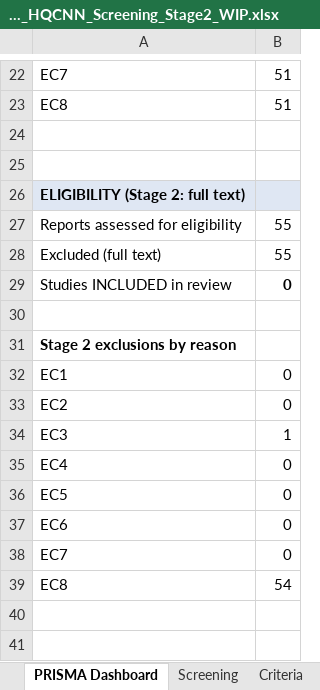
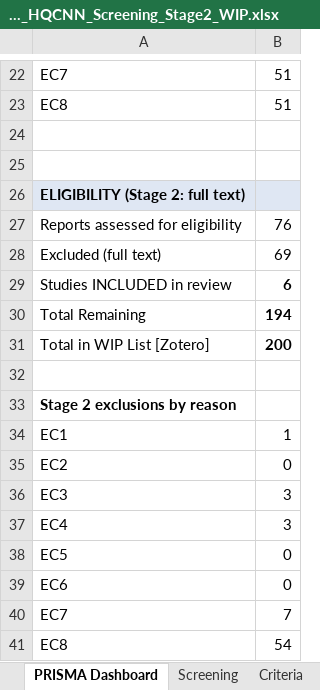
Before and after one commit to Proteus-Nell/QCNN-Application-SLR, an Excel workbook: Reproducible Section/Step 4 - Stage 2 Screening/QCNN_HQCNN_Screening_Stage2_WIP.xlsx, sheet PRISMA Dashboard, drawn as a sheet; only a part is shown, gaps mark what is left out; values as stored, in another font and other column widths than the file's, no borders; addresses are those after the commit; the diff names each change by its address in the sheet, - before the commit and + after, or states it on an @@ line.

```diff
--- a/Reproducible Section/Step 4 - Stage 2 Screening/QCNN_HQCNN_Screening_Stage2_WIP.xlsx (sheet PRISMA Dashboard)
+++ b/Reproducible Section/Step 4 - Stage 2 Screening/QCNN_HQCNN_Screening_Stage2_WIP.xlsx (sheet PRISMA Dashboard)
-B27: 55
+B27: 76
-B28: 55
+B28: 69
-B29: 0
+B29: 6
+row 30: Total Remaining | 194
+row 31: Total in WIP List [Zotero] | 200
-B34: 0
+B34: 1
-B36: 1
+B36: 3
-B37: 0
+B37: 3
-B40: 0
+B40: 7
```
Also changed, not shown: sheet Screening, 6 other files.
